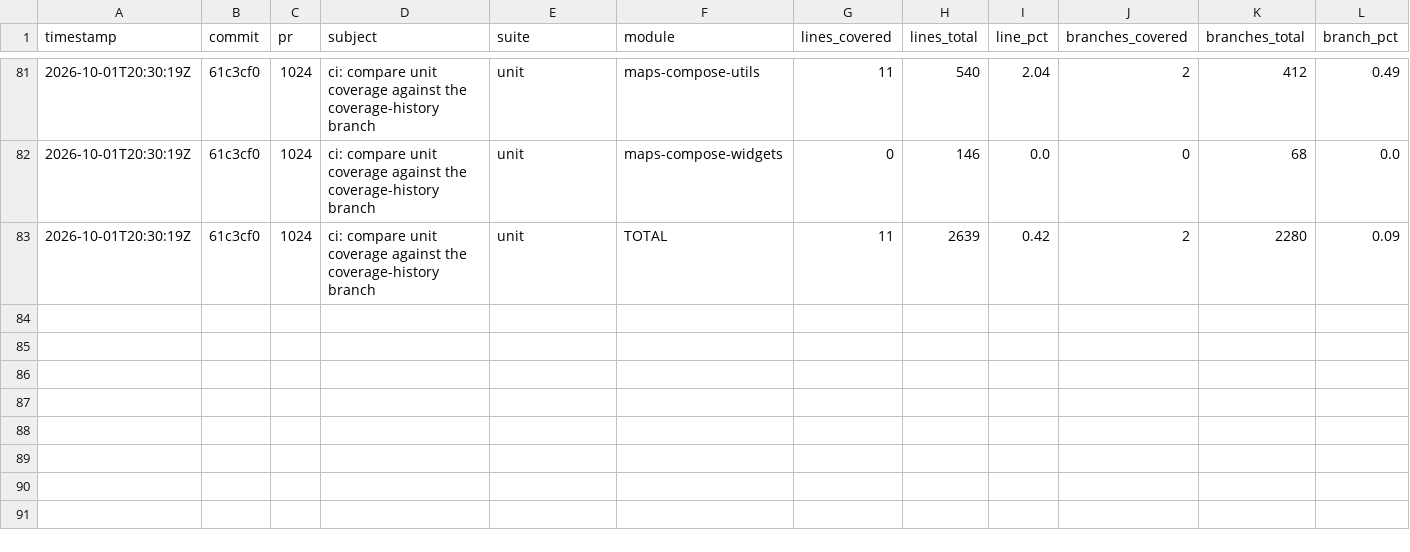
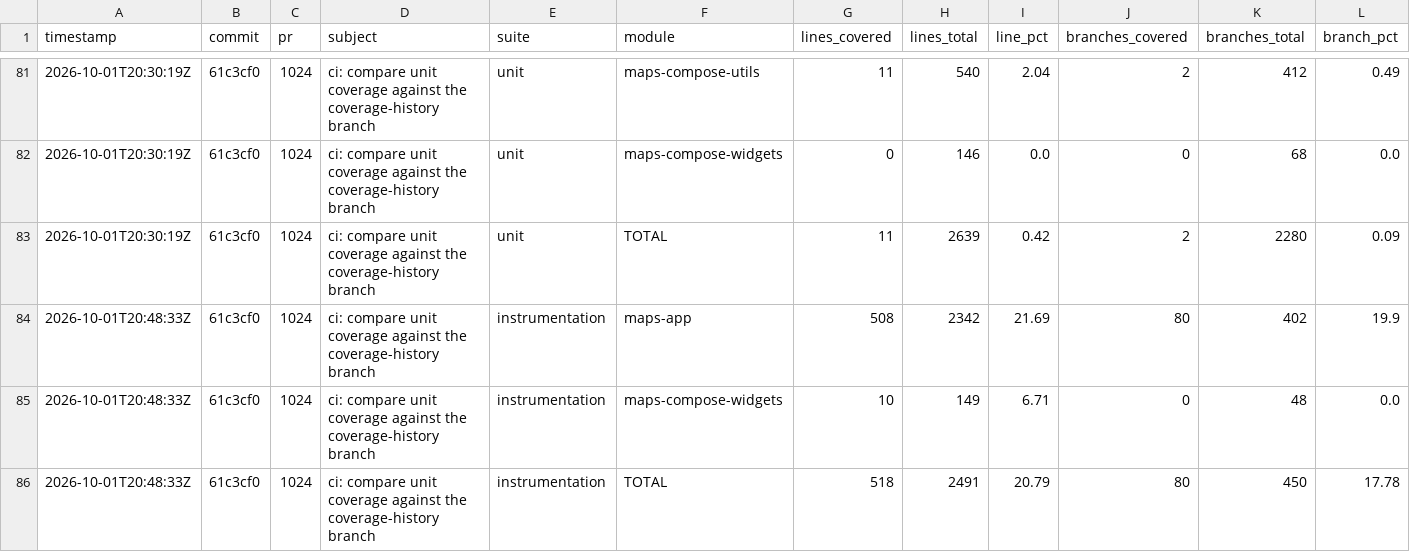
Before and after one commit to googlemaps/android-maps-compose, a CSV file: history.csv, drawn as a sheet; only a part is shown, gaps mark what is left out; rows hold the shown columns only; the diff names each change by its address in the sheet, - before the commit and + after, or states it on an @@ line.

Commit message:
chore: record instrumentation coverage

```diff
--- a/history.csv
+++ b/history.csv
+row 84: 2026-10-01T20:48:33Z | 61c3cf0 | 1024 | ci: compare unit coverage against the coverage-history branch | instrumentation | maps-app | 508 | 2342 | 21.69 | 80 | 402 | 19.9
+row 85: 2026-10-01T20:48:33Z | 61c3cf0 | 1024 | ci: compare unit coverage against the coverage-history branch | instrumentation | maps-compose-widgets | 10 | 149 | 6.71 | 0 | 48 | 0.0
+row 86: 2026-10-01T20:48:33Z | 61c3cf0 | 1024 | ci: compare unit coverage against the coverage-history branch | instrumentation | TOTAL | 518 | 2491 | 20.79 | 80 | 450 | 17.78
```
Also changed, not shown: 1 other file.
